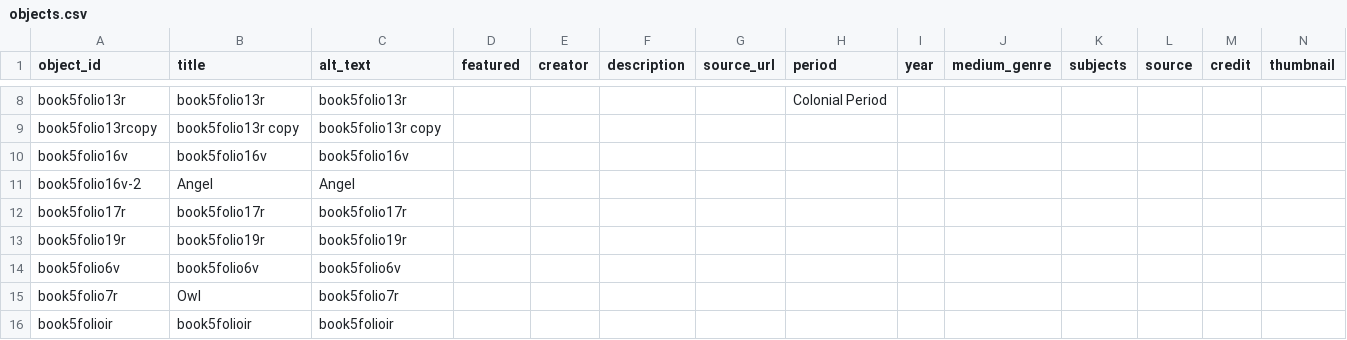
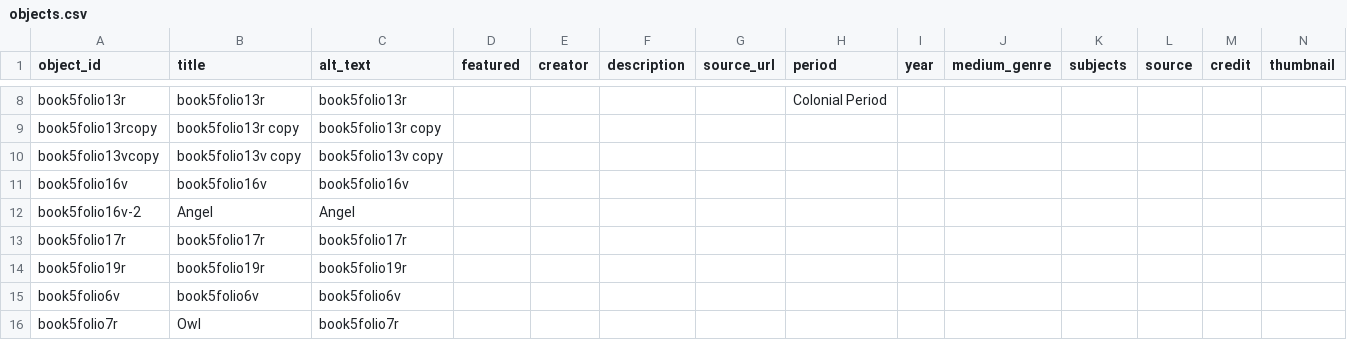
Before and after one commit to raymondvargas-byte/bookfive_flstudios, a CSV file: telar-content/spreadsheets/objects.csv, drawn as a sheet; only a part is shown, gaps mark what is left out; the shorter side is filled out with more unchanged rows; rows hold the shown columns only; the diff names each change by its address in the sheet, - before the commit and + after, or states it on an @@ line.

```diff
--- a/telar-content/spreadsheets/objects.csv
+++ b/telar-content/spreadsheets/objects.csv
+row 10: book5folio13vcopy | book5folio13v copy | book5folio13v copy
```
Also changed, not shown: 1 other file.
